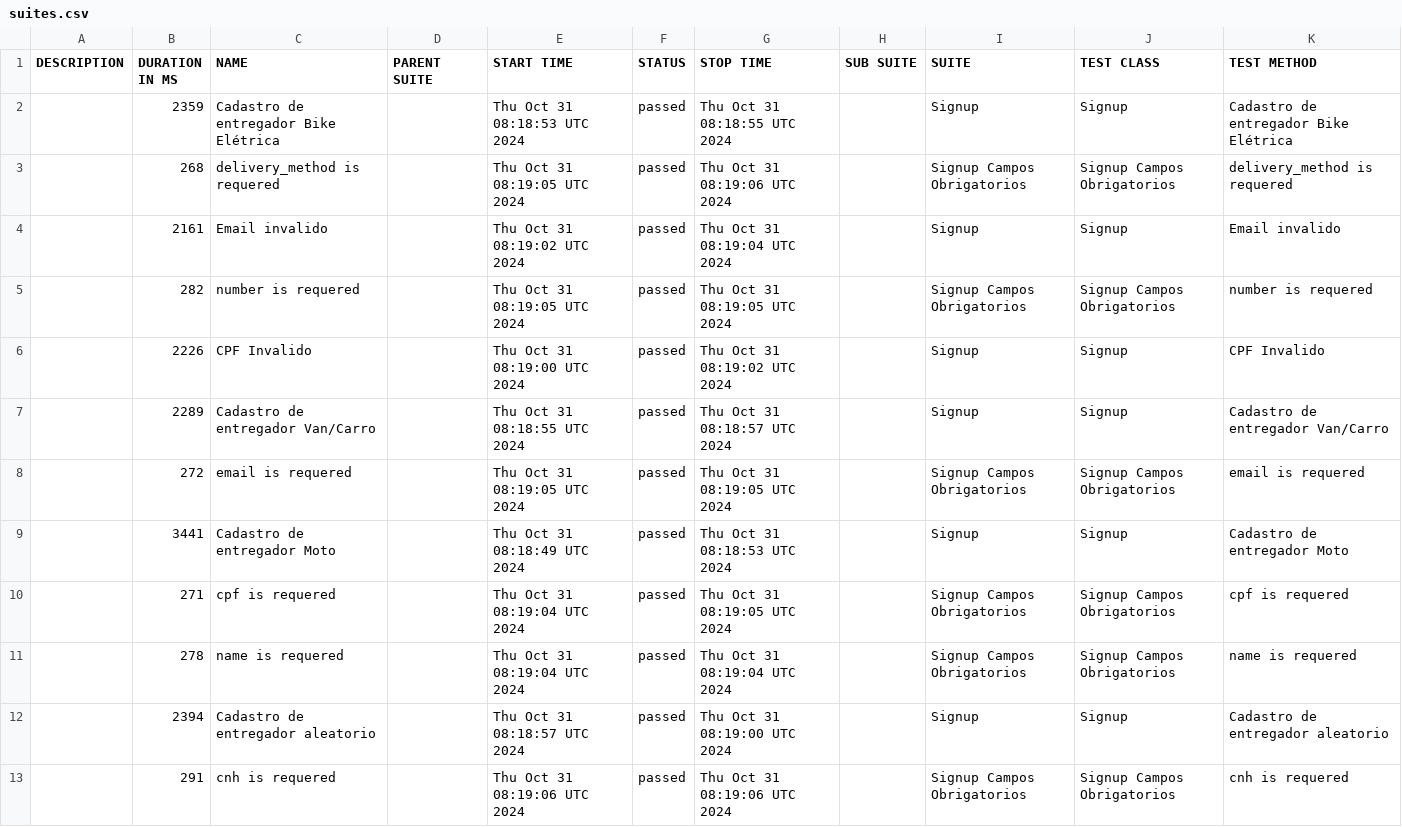
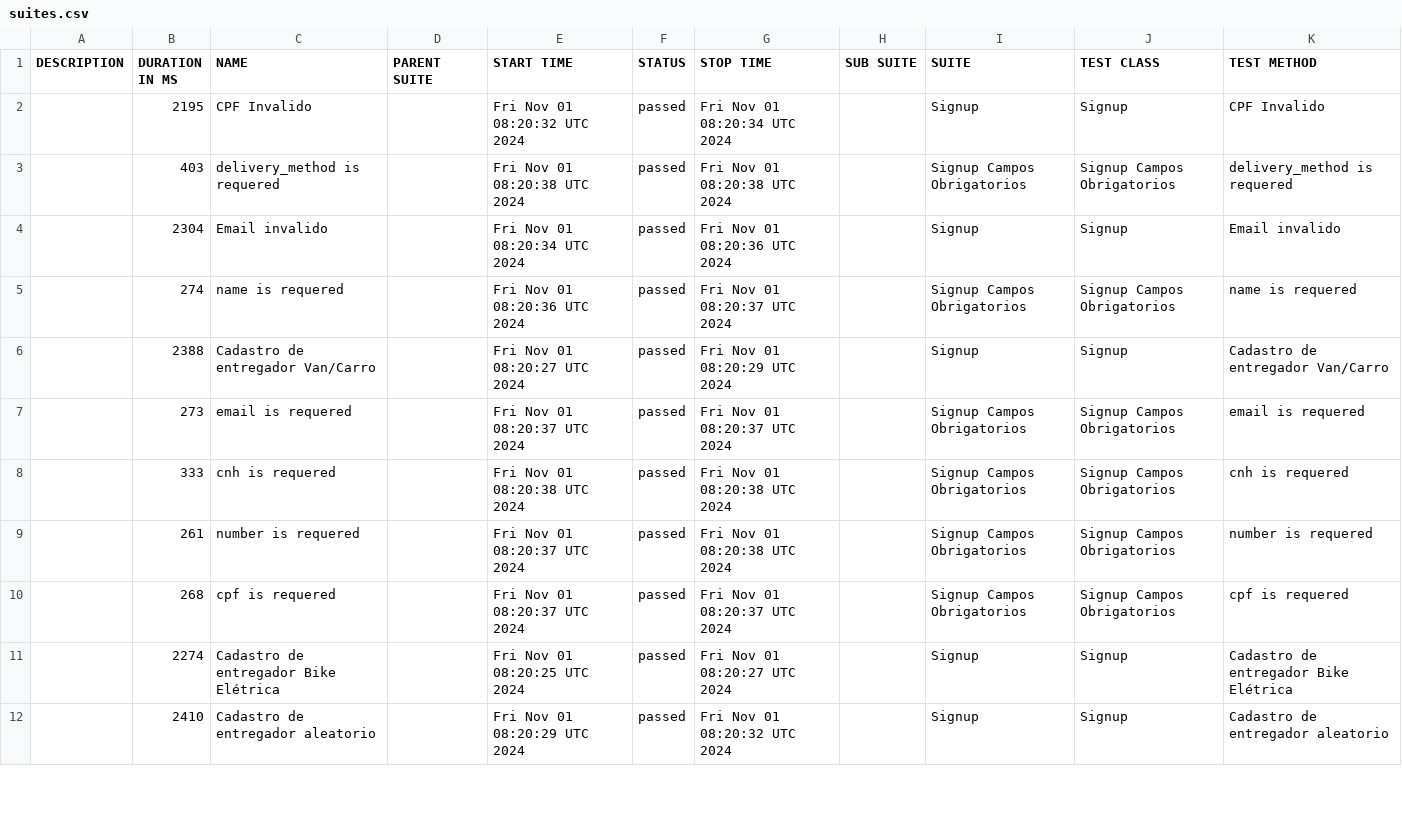
Before and after one commit to DiegoBBarbosa09/buger-eats-cypress, a CSV file: data/suites.csv, drawn as a sheet; only a part is shown; the diff covers the shown part only.

```diff
--- a/data/suites.csv
+++ b/data/suites.csv
@@ -1,13 +1,12 @@
 "DESCRIPTION","DURATION IN MS","NAME","PARENT SUITE","START TIME","STATUS","STOP TIME","SUB SUITE","SUITE","TEST CLASS","TEST METHOD"
-"","2359","Cadastro de entregador Bike Elétrica","","Thu Oct 31 08:18:53 UTC 2024","passed","Thu Oct 31 08:18:55 UTC 2024","","Signup","Signup","Cadastro de entregador Bike Elétrica"
-"","268","delivery_method is requered","","Thu Oct 31 08:19:05 UTC 2024","passed","Thu Oct 31 08:19:06 UTC 2024","","Signup Campos Obrigatorios","Signup Campos Obrigatorios","delivery_method is requered"
-"","2161","Email invalido","","Thu Oct 31 08:19:02 UTC 2024","passed","Thu Oct 31 08:19:04 UTC 2024","","Signup","Signup","Email invalido"
-"","282","number is requered","","Thu Oct 31 08:19:05 UTC 2024","passed","Thu Oct 31 08:19:05 UTC 2024","","Signup Campos Obrigatorios","Signup Campos Obrigatorios","number is requered"
-"","2226","CPF Invalido","","Thu Oct 31 08:19:00 UTC 2024","passed","Thu Oct 31 08:19:02 UTC 2024","","Signup","Signup","CPF Invalido"
-"","2289","Cadastro de entregador Van/Carro","","Thu Oct 31 08:18:55 UTC 2024","passed","Thu Oct 31 08:18:57 UTC 2024","","Signup","Signup","Cadastro de entregador Van/Carro"
-"","272","email is requered","","Thu Oct 31 08:19:05 UTC 2024","passed","Thu Oct 31 08:19:05 UTC 2024","","Signup Campos Obrigatorios","Signup Campos Obrigatorios","email is requered"
-"","3441","Cadastro de entregador Moto","","Thu Oct 31 08:18:49 UTC 2024","passed","Thu Oct 31 08:18:53 UTC 2024","","Signup","Signup","Cadastro de entregador Moto"
-"","271","cpf is requered","","Thu Oct 31 08:19:04 UTC 2024","passed","Thu Oct 31 08:19:05 UTC 2024","","Signup Campos Obrigatorios","Signup Campos Obrigatorios","cpf is requered"
-"","278","name is requered","","Thu Oct 31 08:19:04 UTC 2024","passed","Thu Oct 31 08:19:04 UTC 2024","","Signup Campos Obrigatorios","Signup Campos Obrigatorios","name is requered"
-"","2394","Cadastro de entregador aleatorio","","Thu Oct 31 08:18:57 UTC 2024","passed","Thu Oct 31 08:19:00 UTC 2024","","Signup","Signup","Cadastro de entregador aleatorio"
-"","291","cnh is requered","","Thu Oct 31 08:19:06 UTC 2024","passed","Thu Oct 31 08:19:06 UTC 2024","","Signup Campos Obrigatorios","Signup Campos Obrigatorios","cnh is requered"
+"","2195","CPF Invalido","","Fri Nov 01 08:20:32 UTC 2024","passed","Fri Nov 01 08:20:34 UTC 2024","","Signup","Signup","CPF Invalido"
+"","403","delivery_method is requered","","Fri Nov 01 08:20:38 UTC 2024","passed","Fri Nov 01 08:20:38 UTC 2024","","Signup Campos Obrigatorios","Signup Campos Obrigatorios","delivery_method is requered"
+"","2304","Email invalido","","Fri Nov 01 08:20:34 UTC 2024","passed","Fri Nov 01 08:20:36 UTC 2024","","Signup","Signup","Email invalido"
+"","274","name is requered","","Fri Nov 01 08:20:36 UTC 2024","passed","Fri Nov 01 08:20:37 UTC 2024","","Signup Campos Obrigatorios","Signup Campos Obrigatorios","name is requered"
+"","2388","Cadastro de entregador Van/Carro","","Fri Nov 01 08:20:27 UTC 2024","passed","Fri Nov 01 08:20:29 UTC 2024","","Signup","Signup","Cadastro de entregador Van/Carro"
+"","273","email is requered","","Fri Nov 01 08:20:37 UTC 2024","passed","Fri Nov 01 08:20:37 UTC 2024","","Signup Campos Obrigatorios","Signup Campos Obrigatorios","email is requered"
+"","333","cnh is requered","","Fri Nov 01 08:20:38 UTC 2024","passed","Fri Nov 01 08:20:38 UTC 2024","","Signup Campos Obrigatorios","Signup Campos Obrigatorios","cnh is requered"
+"","261","number is requered","","Fri Nov 01 08:20:37 UTC 2024","passed","Fri Nov 01 08:20:38 UTC 2024","","Signup Campos Obrigatorios","Signup Campos Obrigatorios","number is requered"
+"","268","cpf is requered","","Fri Nov 01 08:20:37 UTC 2024","passed","Fri Nov 01 08:20:37 UTC 2024","","Signup Campos Obrigatorios","Signup Campos Obrigatorios","cpf is requered"
+"","2274","Cadastro de entregador Bike Elétrica","","Fri Nov 01 08:20:25 UTC 2024","passed","Fri Nov 01 08:20:27 UTC 2024","","Signup","Signup","Cadastro de entregador Bike Elétrica"
+"","2410","Cadastro de entregador aleatorio","","Fri Nov 01 08:20:29 UTC 2024","passed","Fri Nov 01 08:20:32 UTC 2024","","Signup","Signup","Cadastro de entregador aleatorio"
```
Also changed, not shown: 1 added row and 3 edited cells elsewhere in this file, 40 other files.
